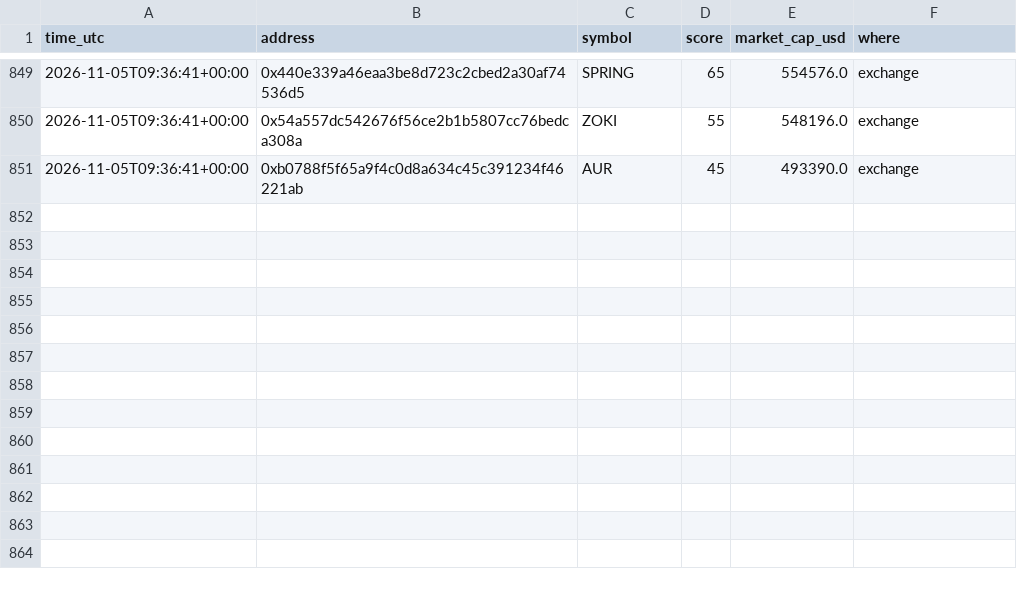
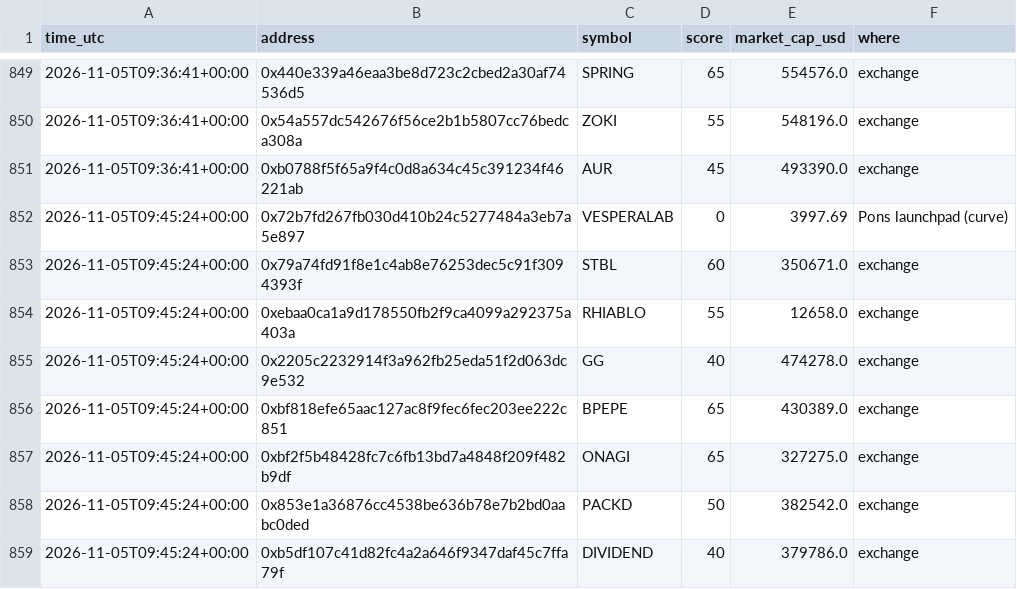
Before and after one commit to tradingzoo/token-watch, a CSV file: data/price_log.csv, drawn as a sheet; only a part is shown, gaps mark what is left out.

```diff
--- a/data/price_log.csv
+++ b/data/price_log.csv
@@ -851 +851,9 @@ time_utc,address,symbol,score,market_cap_usd,where
 2026-11-05T09:36:41+00:00,0xb0788f5f65a9f4c0d8a634c45c391234f46221ab,AUR,45,493390.0,exchange
+2026-11-05T09:45:24+00:00,0x72b7fd267fb030d410b24c5277484a3eb7a5e897,VESPERALAB,0,3997.69,Pons launchpad (curve)
+2026-11-05T09:45:24+00:00,0x79a74fd91f8e1c4ab8e76253dec5c91f3094393f,STBL,60,350671.0,exchange
+2026-11-05T09:45:24+00:00,0xebaa0ca1a9d178550fb2f9ca4099a292375a403a,RHIABLO,55,12658.0,exchange
+2026-11-05T09:45:24+00:00,0x2205c2232914f3a962fb25eda51f2d063dc9e532,GG,40,474278.0,exchange
+2026-11-05T09:45:24+00:00,0xbf818efe65aac127ac8f9fec6fec203ee222c851,BPEPE,65,430389.0,exchange
+2026-11-05T09:45:24+00:00,0xbf2f5b48428fc7c6fb13bd7a4848f209f482b9df,ONAGI,65,327275.0,exchange
+2026-11-05T09:45:24+00:00,0x853e1a36876cc4538be636b78e7b2bd0aabc0ded,PACKD,50,382542.0,exchange
+2026-11-05T09:45:24+00:00,0xb5df107c41d82fc4a2a646f9347daf45c7ffa79f,DIVIDEND,40,379786.0,exchange
```
Also changed, not shown: 12 other files.
